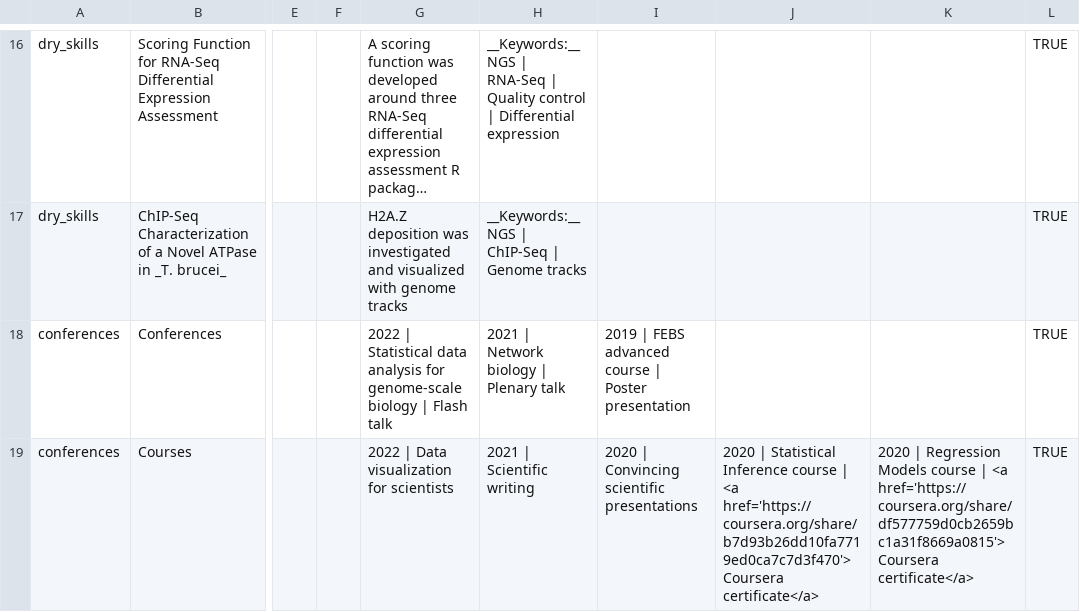
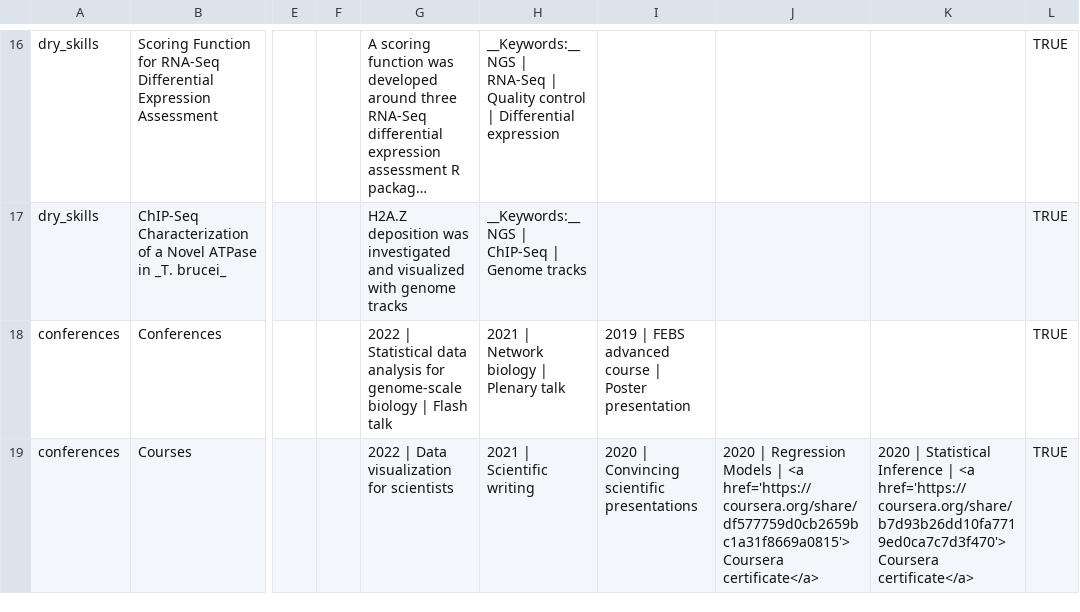
Before and after one commit to AFraderaSola/CV, a CSV file: data/entries.csv, drawn as a sheet; only a part is shown, gaps mark what is left out; long unchanged cells end in …; the diff names each change by its address in the sheet, - before the commit and + after, or states it on an @@ line.

Commit message:
AFS - CV Entries Data Update
Tiny change on the order of the courses.

```diff
--- a/data/entries.csv
+++ b/data/entries.csv
-J19: 2020 | Statistical Inference course | <a href='https://coursera.org/share/b7d93b26dd10fa7719ed0ca7c7d3f470'> Coursera certificate</a>
+J19: 2020 | Regression Models | <a href='https://coursera.org/share/df577759d0cb2659bc1a31f8669a0815'> Coursera certificate</a>
-K19: 2020 | Regression Models course | <a href='https://coursera.org/share/df577759d0cb2659bc1a31f8669a0815'> Coursera certificate</a>
+K19: 2020 | Statistical Inference | <a href='https://coursera.org/share/b7d93b26dd10fa7719ed0ca7c7d3f470'> Coursera certificate</a>
```
Also changed, not shown: 2 other files.
